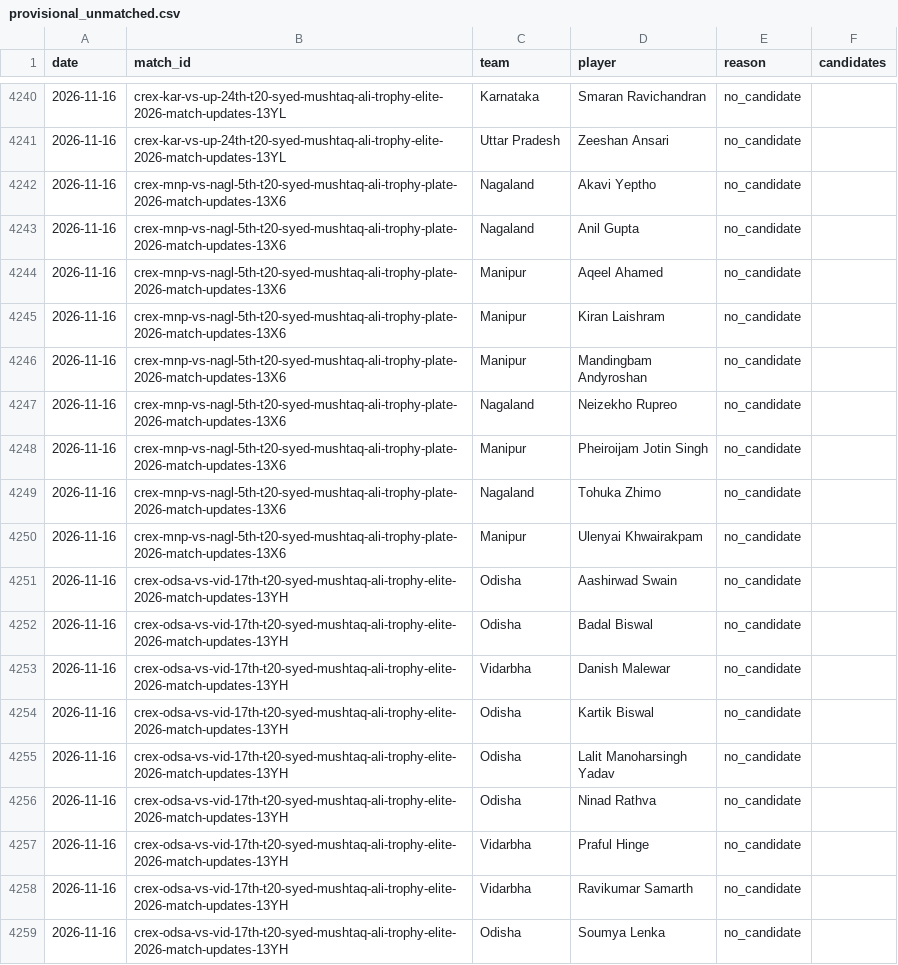
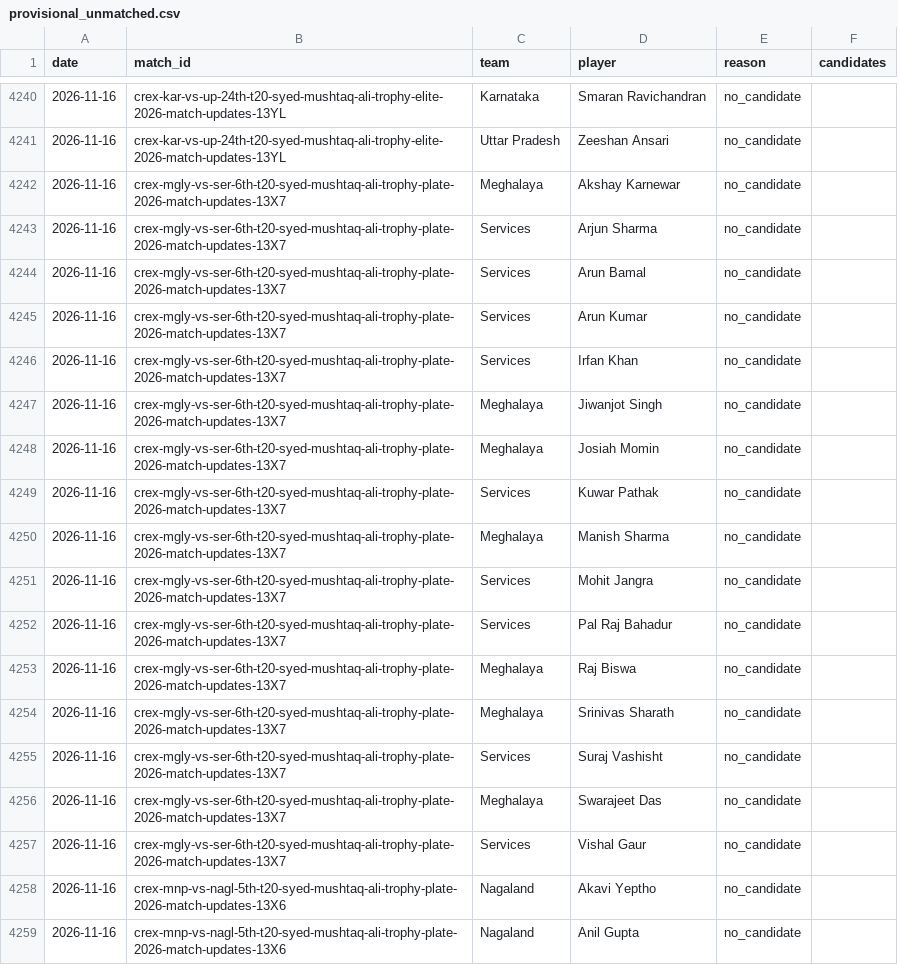
Before and after one commit to dheerajgoel17/cricket-data, a CSV file: data/provisional_unmatched.csv, drawn as a sheet; only a part is shown, gaps mark what is left out; the shorter side is filled out with more unchanged rows; the diff names each change by its address in the sheet, - before the commit and + after, or states it on an @@ line.

```diff
--- a/data/provisional_unmatched.csv
+++ b/data/provisional_unmatched.csv
+row 4242: 2026-11-16 | crex-mgly-vs-ser-6th-t20-syed-mushtaq-ali-trophy-plate-2026-match-updates-13X7 | Meghalaya | Akshay Karnewar | no_candidate
+row 4243: 2026-11-16 | crex-mgly-vs-ser-6th-t20-syed-mushtaq-ali-trophy-plate-2026-match-updates-13X7 | Services | Arjun Sharma | no_candidate
+row 4244: 2026-11-16 | crex-mgly-vs-ser-6th-t20-syed-mushtaq-ali-trophy-plate-2026-match-updates-13X7 | Services | Arun Bamal | no_candidate
+row 4245: 2026-11-16 | crex-mgly-vs-ser-6th-t20-syed-mushtaq-ali-trophy-plate-2026-match-updates-13X7 | Services | Arun Kumar | no_candidate
+row 4246: 2026-11-16 | crex-mgly-vs-ser-6th-t20-syed-mushtaq-ali-trophy-plate-2026-match-updates-13X7 | Services | Irfan Khan | no_candidate
+row 4247: 2026-11-16 | crex-mgly-vs-ser-6th-t20-syed-mushtaq-ali-trophy-plate-2026-match-updates-13X7 | Meghalaya | Jiwanjot Singh | no_candidate
+row 4248: 2026-11-16 | crex-mgly-vs-ser-6th-t20-syed-mushtaq-ali-trophy-plate-2026-match-updates-13X7 | Meghalaya | Josiah Momin | no_candidate
+row 4249: 2026-11-16 | crex-mgly-vs-ser-6th-t20-syed-mushtaq-ali-trophy-plate-2026-match-updates-13X7 | Services | Kuwar Pathak | no_candidate
+row 4250: 2026-11-16 | crex-mgly-vs-ser-6th-t20-syed-mushtaq-ali-trophy-plate-2026-match-updates-13X7 | Meghalaya | Manish Sharma | no_candidate
+row 4251: 2026-11-16 | crex-mgly-vs-ser-6th-t20-syed-mushtaq-ali-trophy-plate-2026-match-updates-13X7 | Services | Mohit Jangra | no_candidate
+row 4252: 2026-11-16 | crex-mgly-vs-ser-6th-t20-syed-mushtaq-ali-trophy-plate-2026-match-updates-13X7 | Services | Pal Raj Bahadur | no_candidate
+row 4253: 2026-11-16 | crex-mgly-vs-ser-6th-t20-syed-mushtaq-ali-trophy-plate-2026-match-updates-13X7 | Meghalaya | Raj Biswa | no_candidate
+row 4254: 2026-11-16 | crex-mgly-vs-ser-6th-t20-syed-mushtaq-ali-trophy-plate-2026-match-updates-13X7 | Meghalaya | Srinivas Sharath | no_candidate
+row 4255: 2026-11-16 | crex-mgly-vs-ser-6th-t20-syed-mushtaq-ali-trophy-plate-2026-match-updates-13X7 | Services | Suraj Vashisht | no_candidate
+row 4256: 2026-11-16 | crex-mgly-vs-ser-6th-t20-syed-mushtaq-ali-trophy-plate-2026-match-updates-13X7 | Meghalaya | Swarajeet Das | no_candidate
+row 4257: 2026-11-16 | crex-mgly-vs-ser-6th-t20-syed-mushtaq-ali-trophy-plate-2026-match-updates-13X7 | Services | Vishal Gaur | no_candidate
```
Also changed, not shown: 2 other files.
